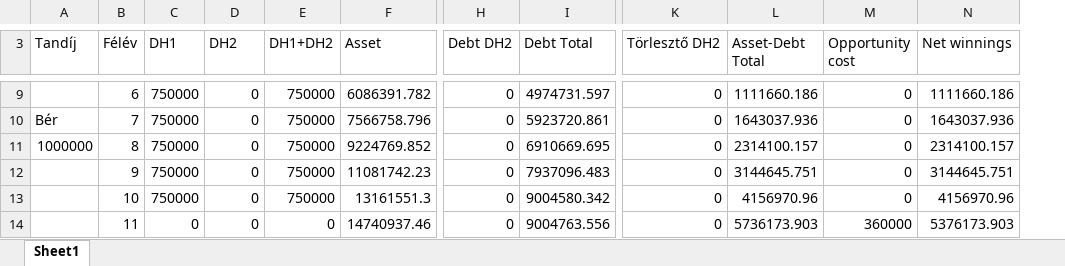
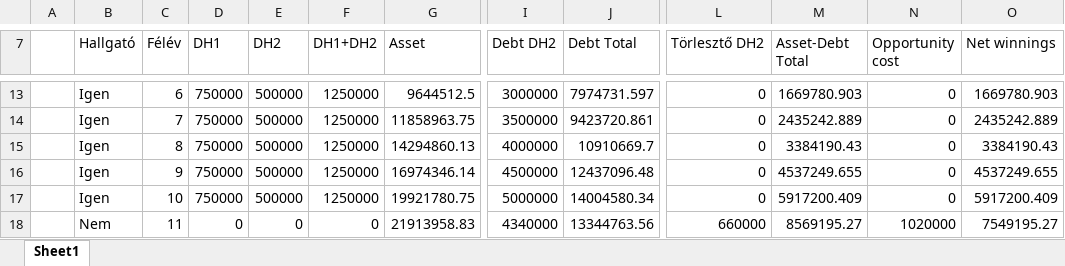
Before and after one commit to hakatiki/ETI-blog, an Excel workbook: static/calculations.xlsx, sheet Sheet1, drawn as a sheet; only a part is shown, gaps mark what is left out; values as stored, in another font and other column widths than the file's, no borders; charts and pictures not drawn; removed rows and columns are numbered as before the commit, all else as after; the diff covers the shown part only; the diff names each change by its address in the sheet, - before the commit and + after, or states it on an @@ line.

```diff
--- a/static/calculations.xlsx (sheet Sheet1)
+++ b/static/calculations.xlsx (sheet Sheet1)
-column A (Tandíj), rows 10-11: Bér | 1000000
+column A, empty
+column B (Hallgató), rows 13-18: Igen | Igen | Igen | Igen | Igen | Nem
-E13:E17 (DH2): 0
+E13:E17 (DH2): 500000
-F13:F17 (DH1+DH2): 750000
+F13:F17 (DH1+DH2): 1250000
-G13 (Asset): 6086391.782
+G13 (Asset): 9644512.5
-I13 (Debt DH2): 0
+I13 (Debt DH2): 3000000
-J13 (Debt Total): 4974731.597
+J13 (Debt Total): 7974731.597
-M13 (Asset-Debt Total): 1111660.186
+M13 (Asset-Debt Total): 1669780.903
-O13 (Net winnings): 1111660.186
+O13 (Net winnings): 1669780.903
-G14 (Asset): 7566758.796
+G14 (Asset): 11858963.75
-I14 (Debt DH2): 0
+I14 (Debt DH2): 3500000
-J14 (Debt Total): 5923720.861
+J14 (Debt Total): 9423720.861
-M14 (Asset-Debt Total): 1643037.936
+M14 (Asset-Debt Total): 2435242.889
-O14 (Net winnings): 1643037.936
+O14 (Net winnings): 2435242.889
-G15 (Asset): 9224769.852
+G15 (Asset): 14294860.13
-I15 (Debt DH2): 0
+I15 (Debt DH2): 4000000
-J15 (Debt Total): 6910669.695
+J15 (Debt Total): 10910669.7
-M15 (Asset-Debt Total): 2314100.157
+M15 (Asset-Debt Total): 3384190.43
-O15 (Net winnings): 2314100.157
+O15 (Net winnings): 3384190.43
-G16 (Asset): 11081742.23
+G16 (Asset): 16974346.14
-I16 (Debt DH2): 0
+I16 (Debt DH2): 4500000
-J16 (Debt Total): 7937096.483
+J16 (Debt Total): 12437096.48
-M16 (Asset-Debt Total): 3144645.751
+M16 (Asset-Debt Total): 4537249.655
-O16 (Net winnings): 3144645.751
+O16 (Net winnings): 4537249.655
-G17 (Asset): 13161551.3
+G17 (Asset): 19921780.75
-I17 (Debt DH2): 0
+I17 (Debt DH2): 5000000
-J17 (Debt Total): 9004580.342
+J17 (Debt Total): 14004580.34
-M17 (Asset-Debt Total): 4156970.96
+M17 (Asset-Debt Total): 5917200.409
-O17 (Net winnings): 4156970.96
+O17 (Net winnings): 5917200.409
-G18 (Asset): 14740937.46
+G18 (Asset): 21913958.83
-I18 (Debt DH2): 0
+I18 (Debt DH2): 4340000
-J18 (Debt Total): 9004763.556
+J18 (Debt Total): 13344763.56
-L18 (Törlesztő DH2): 0
+L18 (Törlesztő DH2): 660000
-M18 (Asset-Debt Total): 5736173.903
+M18 (Asset-Debt Total): 8569195.27
-N18 (Opportunity cost): 360000
+N18 (Opportunity cost): 1020000
-O18 (Net winnings): 5376173.903
+O18 (Net winnings): 7549195.27
```
Also changed, not shown: 4 added rows and 183 edited cells elsewhere in this sheet, formulas that keep their value, charts or pictures, 5 other files.
